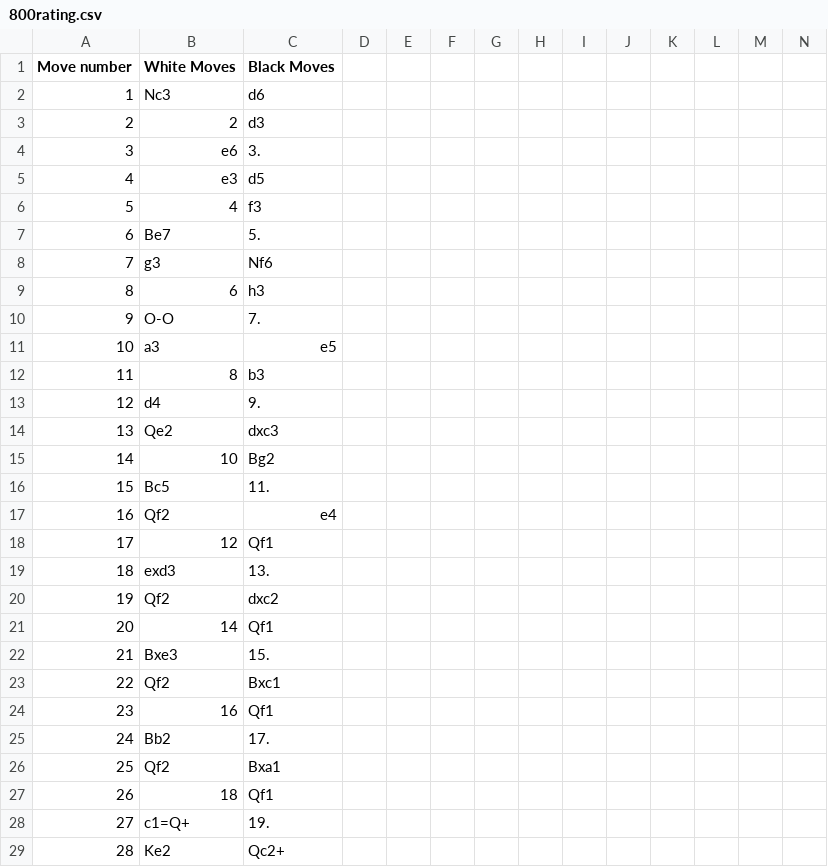
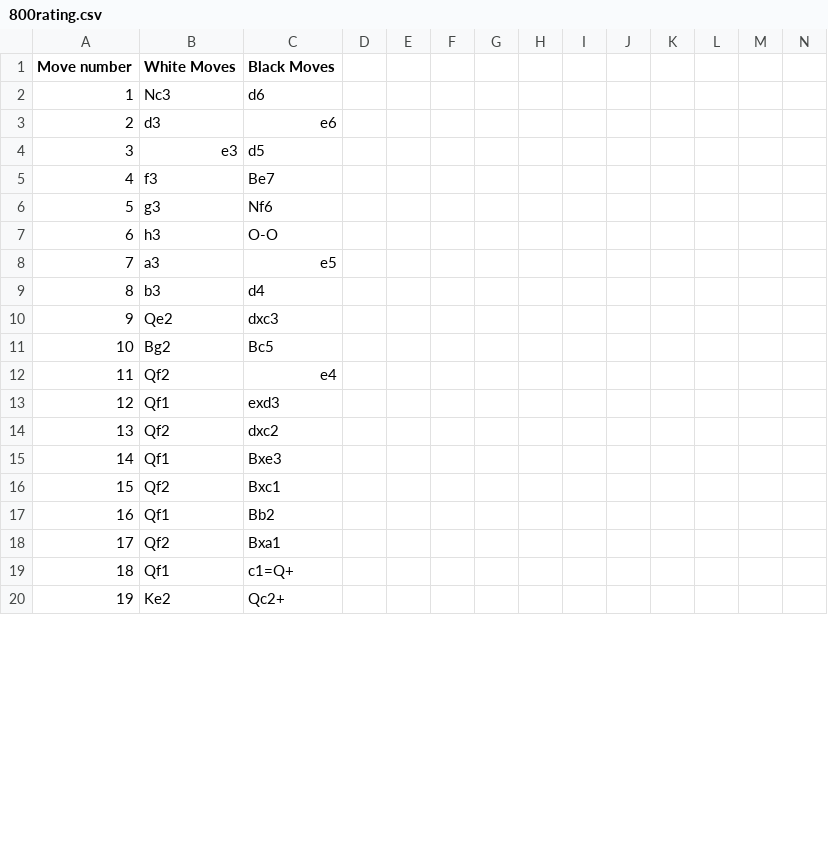
Before and after one commit to zeegy99/lichess_rating_model, a CSV file: 800rating.csv, drawn as a sheet; only a part is shown; removed rows and columns are numbered as before the commit, all else as after; the diff covers the shown part only; the diff names each change by its address in the sheet, - before the commit and + after, or states it on an @@ line.

```diff
--- a/800rating.csv
+++ b/800rating.csv
-row 3: 2 | 2 | d3
-row 4: 3 | e6 | 3.
+row 3: 2 | d3 | e6
@@ column A (Move number) renumbered between rows 4 and 20 @@
-row 6: 5 | 4 | f3
-row 7: 6 | Be7 | 5.
+row 5: 4 | f3 | Be7
-row 9: 8 | 6 | h3
-row 10: 9 | O-O | 7.
+row 7: 6 | h3 | O-O
-row 12: 11 | 8 | b3
-row 13: 12 | d4 | 9.
+row 9: 8 | b3 | d4
-row 15: 14 | 10 | Bg2
-row 16: 15 | Bc5 | 11.
+row 11: 10 | Bg2 | Bc5
-row 18: 17 | 12 | Qf1
-row 19: 18 | exd3 | 13.
+row 13: 12 | Qf1 | exd3
-row 21: 20 | 14 | Qf1
-row 22: 21 | Bxe3 | 15.
+row 15: 14 | Qf1 | Bxe3
-row 24: 23 | 16 | Qf1
-row 25: 24 | Bb2 | 17.
+row 17: 16 | Qf1 | Bb2
-row 27: 26 | 18 | Qf1
-row 28: 27 | c1=Q+ | 19.
+row 19: 18 | Qf1 | c1=Q+
```
Also changed, not shown: 2 added rows and 2 removed rows elsewhere in this file, 850rating.csv, 900rating.csv, 4 other files.
